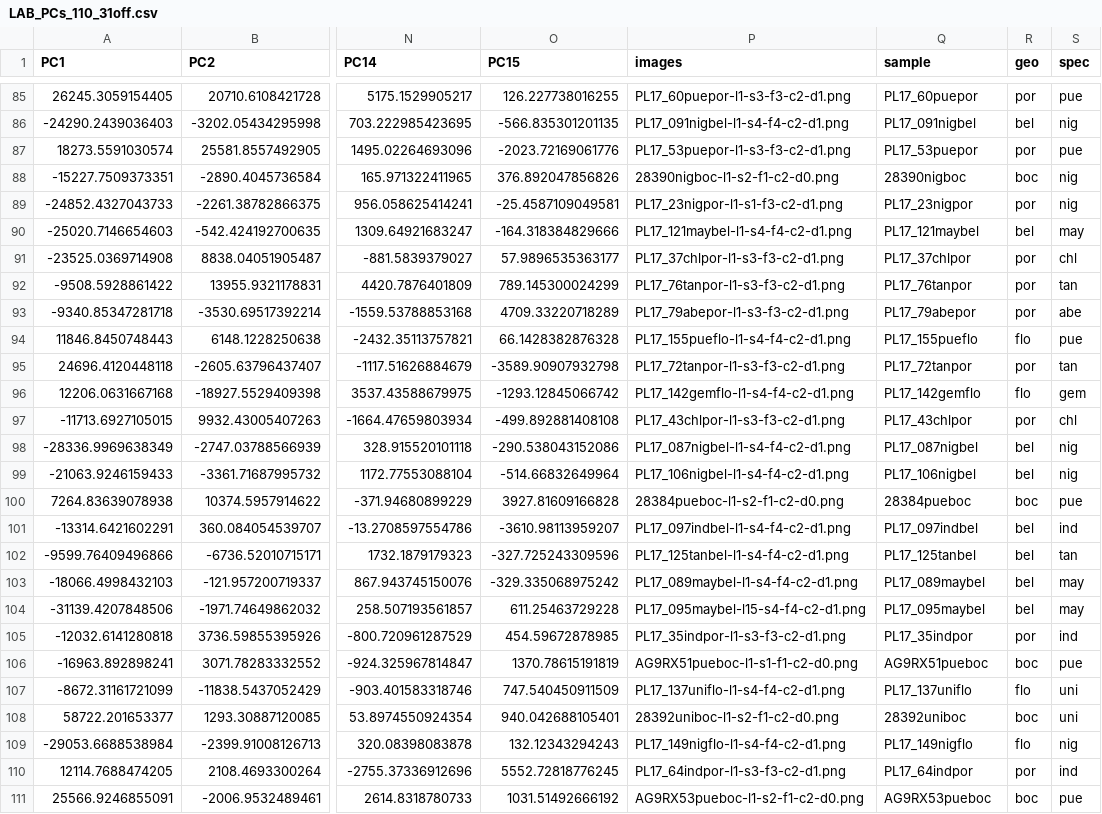
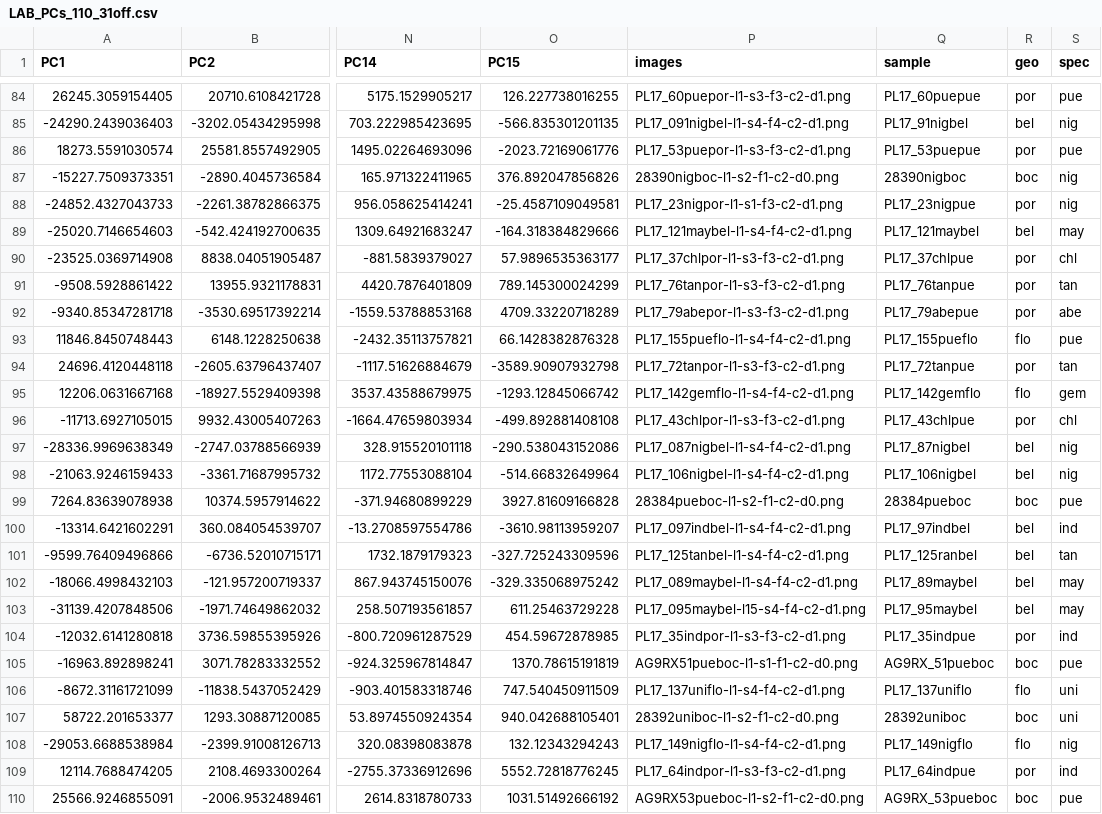
Before and after one commit to florianecoulmance/hamlet_color, a CSV file: metadata/LAB_PCs_110_31off.csv, drawn as a sheet; only a part is shown, gaps mark what is left out; addresses are those after the commit; the diff covers the shown part only; the diff names each change by its address in the sheet, - before the commit and + after, or states it on an @@ line.

Commit message:
plot 110 samples

```diff
--- a/metadata/LAB_PCs_110_31off.csv
+++ b/metadata/LAB_PCs_110_31off.csv
-Q84 (sample): PL17_60puepor
+Q84 (sample): PL17_60puepue
-Q85 (sample): PL17_091nigbel
+Q85 (sample): PL17_91nigbel
-Q86 (sample): PL17_53puepor
+Q86 (sample): PL17_53puepue
-Q88 (sample): PL17_23nigpor
+Q88 (sample): PL17_23nigpue
-Q90 (sample): PL17_37chlpor
+Q90 (sample): PL17_37chlpue
-Q91 (sample): PL17_76tanpor
+Q91 (sample): PL17_76tanpue
-Q92 (sample): PL17_79abepor
+Q92 (sample): PL17_79abepue
-Q94 (sample): PL17_72tanpor
+Q94 (sample): PL17_72tanpue
-Q96 (sample): PL17_43chlpor
+Q96 (sample): PL17_43chlpue
-Q97 (sample): PL17_087nigbel
+Q97 (sample): PL17_87nigbel
-Q100 (sample): PL17_097indbel
+Q100 (sample): PL17_97indbel
-Q101 (sample): PL17_125tanbel
+Q101 (sample): PL17_125ranbel
-Q102 (sample): PL17_089maybel
+Q102 (sample): PL17_89maybel
-Q103 (sample): PL17_095maybel
+Q103 (sample): PL17_95maybel
-Q104 (sample): PL17_35indpor
+Q104 (sample): PL17_35indpue
-Q105 (sample): AG9RX51pueboc
+Q105 (sample): AG9RX_51pueboc
-Q109 (sample): PL17_64indpor
+Q109 (sample): PL17_64indpue
-Q110 (sample): AG9RX53pueboc
+Q110 (sample): AG9RX_53pueboc
```
Also changed, not shown: 1 removed row and 37 edited cells elsewhere in this file, 13 other files.
